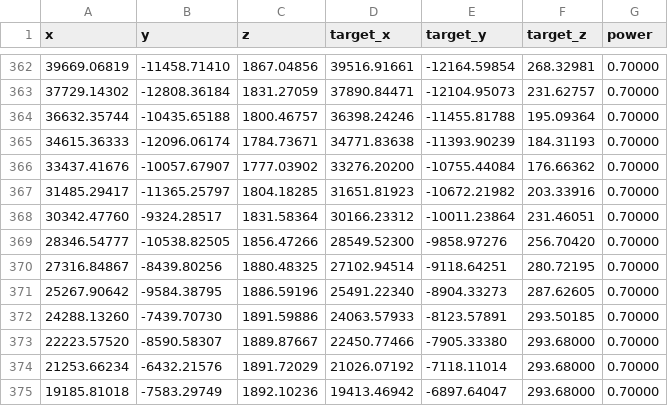
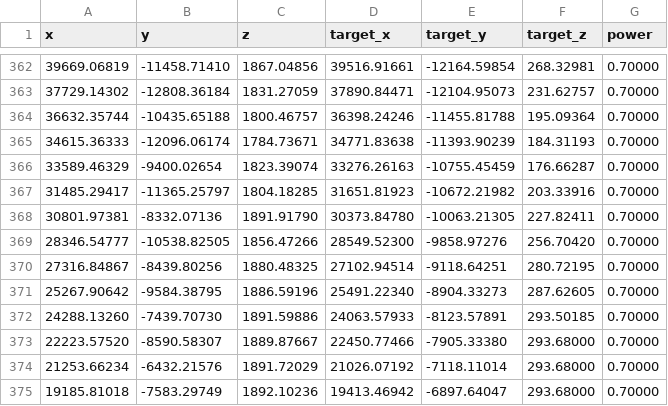
Before and after one commit to Vineet-Vinod/Formula-Forge, a CSV file: Content/Generated/Jeddah/Data/night_lights.csv, drawn as a sheet; only a part is shown, gaps mark what is left out; removed rows and columns are numbered as before the commit, all else as after; the diff names each change by its address in the sheet, - before the commit and + after, or states it on an @@ line.

Commit message:
fix: clear Jeddah entry wedge of lamps and fence remnants

```diff
--- a/Content/Generated/Jeddah/Data/night_lights.csv
+++ b/Content/Generated/Jeddah/Data/night_lights.csv
-row 366: 33437.41676 | -10057.67907 | 1777.03902 | 33276.20200 | -10755.44084 | 176.66362 | 0.70000
+row 366: 33589.46329 | -9400.02654 | 1823.39074 | 33276.26163 | -10755.45459 | 176.66287 | 0.70000
-row 368: 30342.47760 | -9324.28517 | 1831.58364 | 30166.23312 | -10011.23864 | 231.46051 | 0.70000
+row 368: 30801.97381 | -8332.07136 | 1891.91790 | 30373.84780 | -10063.21305 | 227.82411 | 0.70000
```
Also changed, not shown: Content/Generated/Jeddah/Data/render_tiles.csv, 29 other files.
